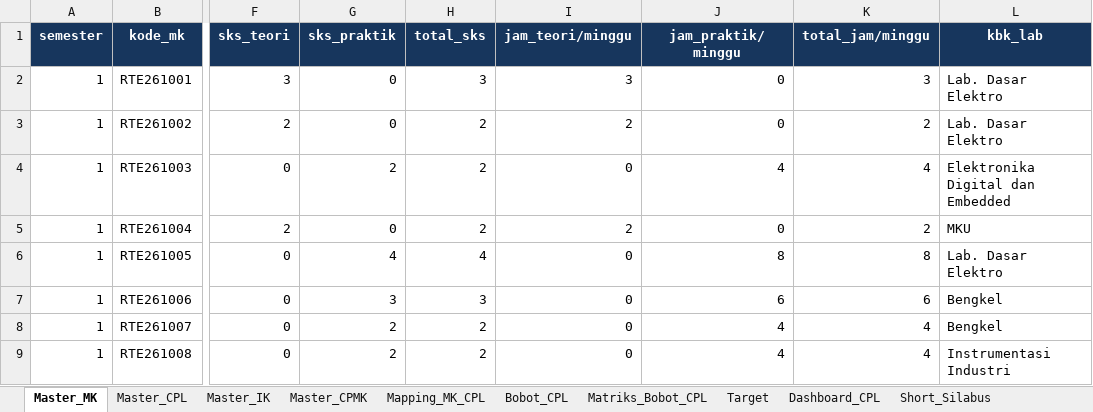
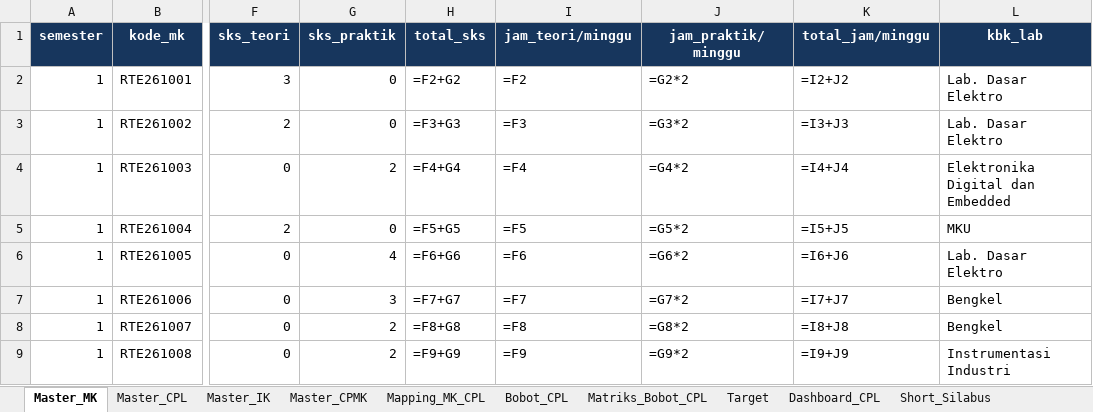
Before and after one commit to risdhayanti-xabeemom/rps-builder-pste, an Excel workbook: sample_data/master_rps_d4_pste.xlsx, sheet Master_MK, drawn as a sheet; only a part is shown, gaps mark what is left out; values as stored, in another font and other column widths than the file's, no borders; formulas without a stored value are shown as written; conditional formats and table styles not drawn; the diff covers the shown part only; the diff names each change by its address in the sheet, - before the commit and + after, or states it on an @@ line.

```diff
--- a/sample_data/master_rps_d4_pste.xlsx (sheet Master_MK)
+++ b/sample_data/master_rps_d4_pste.xlsx (sheet Master_MK)
-H2 (total_sks): 3
+H2 (total_sks): =F2+G2
-I2 (jam_teori/minggu): 3
+I2 (jam_teori/minggu): =F2
-J2 (jam_praktik/minggu): 0
+J2 (jam_praktik/minggu): =G2*2
-K2 (total_jam/minggu): 3
+K2 (total_jam/minggu): =I2+J2
-H3 (total_sks): 2
+H3 (total_sks): =F3+G3
-I3 (jam_teori/minggu): 2
+I3 (jam_teori/minggu): =F3
-J3 (jam_praktik/minggu): 0
+J3 (jam_praktik/minggu): =G3*2
-K3 (total_jam/minggu): 2
+K3 (total_jam/minggu): =I3+J3
-H4 (total_sks): 2
+H4 (total_sks): =F4+G4
-I4 (jam_teori/minggu): 0
+I4 (jam_teori/minggu): =F4
-J4 (jam_praktik/minggu): 4
+J4 (jam_praktik/minggu): =G4*2
-K4 (total_jam/minggu): 4
+K4 (total_jam/minggu): =I4+J4
-H5 (total_sks): 2
+H5 (total_sks): =F5+G5
-I5 (jam_teori/minggu): 2
+I5 (jam_teori/minggu): =F5
-J5 (jam_praktik/minggu): 0
+J5 (jam_praktik/minggu): =G5*2
-K5 (total_jam/minggu): 2
+K5 (total_jam/minggu): =I5+J5
-H6 (total_sks): 4
+H6 (total_sks): =F6+G6
-I6 (jam_teori/minggu): 0
+I6 (jam_teori/minggu): =F6
-J6 (jam_praktik/minggu): 8
+J6 (jam_praktik/minggu): =G6*2
-K6 (total_jam/minggu): 8
+K6 (total_jam/minggu): =I6+J6
-H7 (total_sks): 3
+H7 (total_sks): =F7+G7
-I7 (jam_teori/minggu): 0
+I7 (jam_teori/minggu): =F7
-J7 (jam_praktik/minggu): 6
+J7 (jam_praktik/minggu): =G7*2
-K7 (total_jam/minggu): 6
+K7 (total_jam/minggu): =I7+J7
-H8 (total_sks): 2
+H8 (total_sks): =F8+G8
-I8 (jam_teori/minggu): 0
+I8 (jam_teori/minggu): =F8
-J8 (jam_praktik/minggu): 4
+J8 (jam_praktik/minggu): =G8*2
-K8 (total_jam/minggu): 4
+K8 (total_jam/minggu): =I8+J8
-H9 (total_sks): 2
+H9 (total_sks): =F9+G9
-I9 (jam_teori/minggu): 0
+I9 (jam_teori/minggu): =F9
-J9 (jam_praktik/minggu): 4
+J9 (jam_praktik/minggu): =G9*2
-K9 (total_jam/minggu): 4
+K9 (total_jam/minggu): =I9+J9
```
Also changed, not shown: 180 edited cells and cell formats elsewhere in this sheet, sheet Master_CPMK, sheet Bobot_CPL, sheet RPS_Pertemuan, sheet Asesmen_Mingguan, sheet Mapping_MK_CPL, sheet Matriks_Bobot_CPL, 8 more sheets, charts or pictures, 6 other files.
